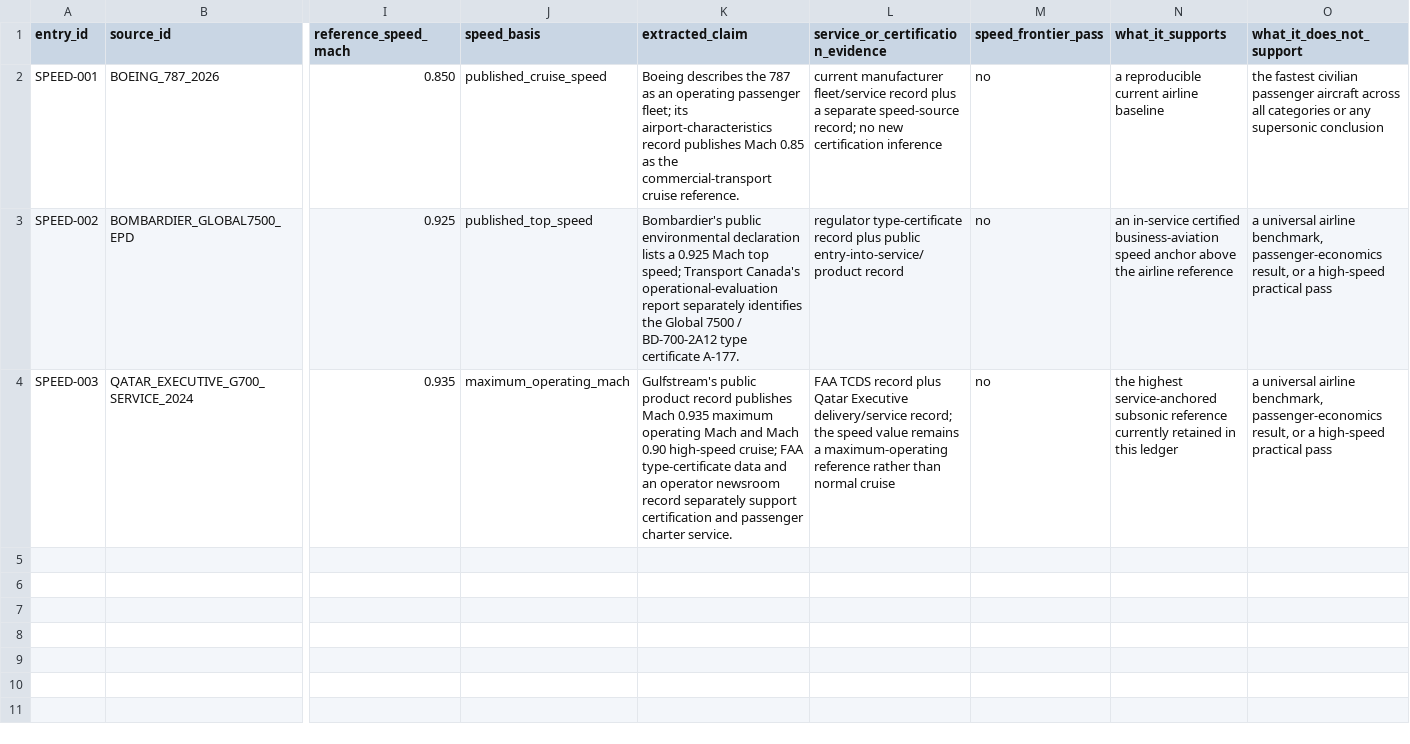
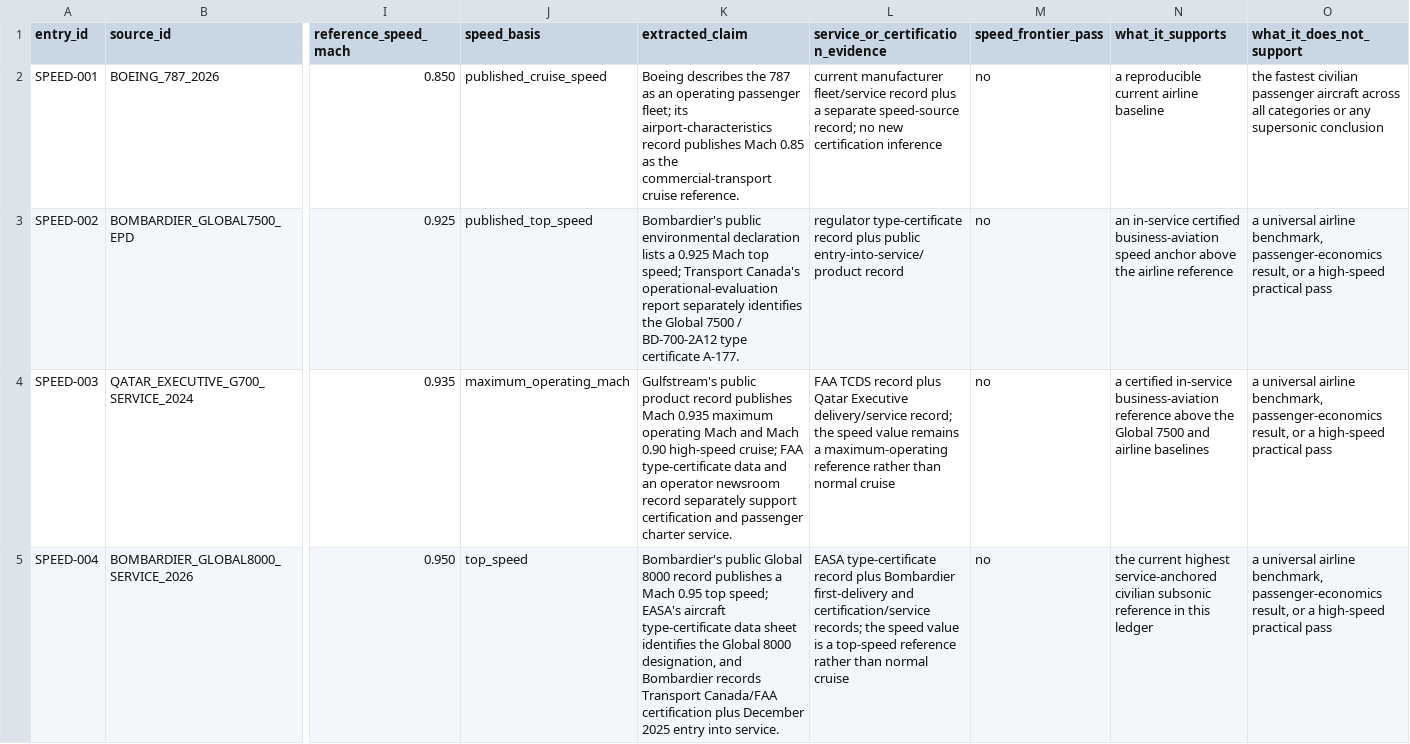
Before and after one commit to vukrosic/one-hour-intercontinental-travel-research, a CSV file: current_civilian_speed_close_read.csv, drawn as a sheet; only a part is shown, gaps mark what is left out; rows hold the shown columns only; the diff names each change by its address in the sheet, - before the commit and + after, or states it on an @@ line.

```diff
--- a/current_civilian_speed_close_read.csv
+++ b/current_civilian_speed_close_read.csv
-N4 (what_it_supports): the highest service-anchored subsonic reference currently retained in this ledger
+N4 (what_it_supports): a certified in-service business-aviation reference above the Global 7500 and airline baselines
+row 5: SPEED-004 | BOMBARDIER_GLOBAL8000_SERVICE_2026 | 0.950 | top_speed | Bombardier's public Global 8000 record publishes a Mach 0.95 top speed; EASA's aircraft type-certificate data sheet identifies the Global 8000 designation, and Bombardier records Transport Canada/FAA certification plus December 2025 entry into service. | EASA type-certificate record plus Bombardier first-delivery and certification/service records; the speed value is a top-speed reference rather than normal cruise | no | the current highest service-anchored civilian subsonic reference in this ledger | a universal airline benchmark, passenger-economics result, or a high-speed practical pass
```
Also changed, not shown: current_speed_time_context.csv, fast_aircraft_sources.csv, 26 other files.
